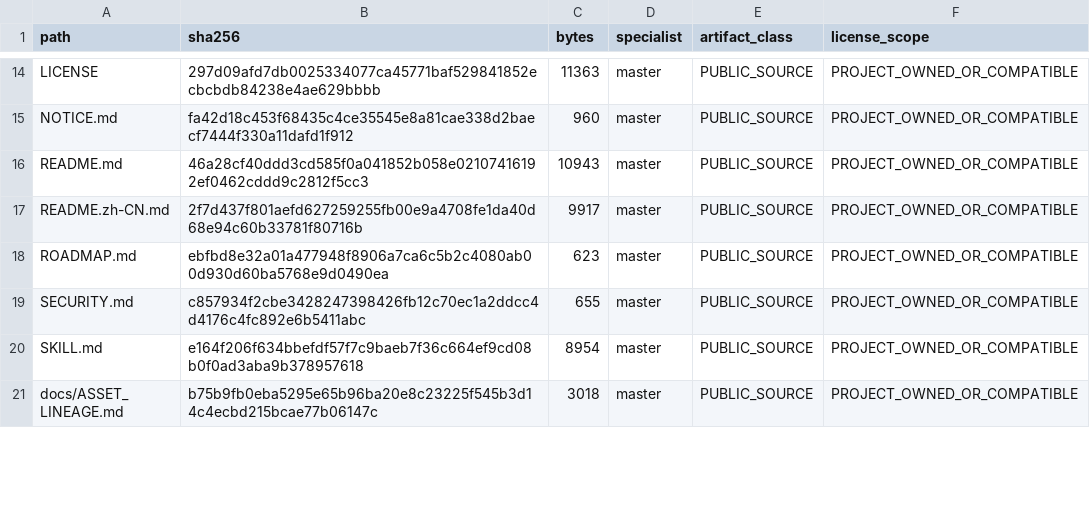
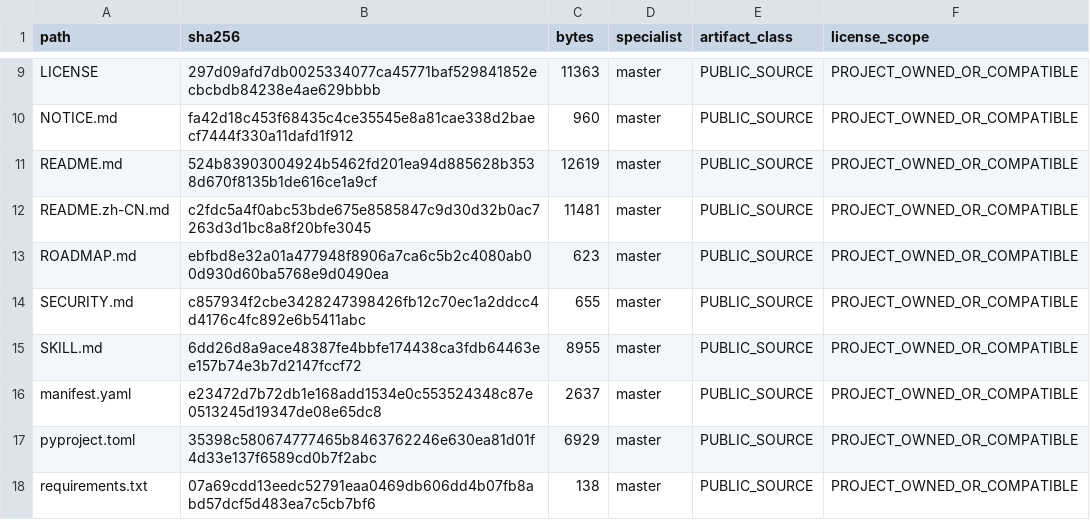
Before and after one commit to SUNHAOJUN22/TSAO-PROCESSING-SKILL, a TSV file: reports/SOURCE_CORE_MANIFEST.tsv, drawn as a sheet; only a part is shown, gaps mark what is left out; the shorter side is filled out with more unchanged rows; the diff covers the shown part only.

```diff
--- a/reports/SOURCE_CORE_MANIFEST.tsv
+++ b/reports/SOURCE_CORE_MANIFEST.tsv
@@ -15,6 +10,9 @@ LICENSE	297d09afd7db0025334077ca45771baf529841852ecbcbdb84238e4ae629bbbb	11363	m
 NOTICE.md	fa42d18c453f68435c4ce35545e8a81cae338d2baecf7444f330a11dafd1f912	960	master	PUBLIC_SOURCE	PROJECT_OWNED_OR_COMPATIBLE
-README.md	46a28cf40ddd3cd585f0a041852b058e02107416192ef0462cddd9c2812f5cc3	10943	master	PUBLIC_SOURCE	PROJECT_OWNED_OR_COMPATIBLE
-README.zh-CN.md	2f7d437f801aefd627259255fb00e9a4708fe1da40d68e94c60b33781f80716b	9917	master	PUBLIC_SOURCE	PROJECT_OWNED_OR_COMPATIBLE
+README.md	524b83903004924b5462fd201ea94d885628b3538d670f8135b1de616ce1a9cf	12619	master	PUBLIC_SOURCE	PROJECT_OWNED_OR_COMPATIBLE
+README.zh-CN.md	c2fdc5a4f0abc53bde675e8585847c9d30d32b0ac7263d3d1bc8a8f20bfe3045	11481	master	PUBLIC_SOURCE	PROJECT_OWNED_OR_COMPATIBLE
 ROADMAP.md	ebfbd8e32a01a477948f8906a7ca6c5b2c4080ab00d930d60ba5768e9d0490ea	623	master	PUBLIC_SOURCE	PROJECT_OWNED_OR_COMPATIBLE
 SECURITY.md	c857934f2cbe3428247398426fb12c70ec1a2ddcc4d4176c4fc892e6b5411abc	655	master	PUBLIC_SOURCE	PROJECT_OWNED_OR_COMPATIBLE
-SKILL.md	e164f206f634bbefdf57f7c9baeb7f36c664ef9cd08b0f0ad3aba9b378957618	8954	master	PUBLIC_SOURCE	PROJECT_OWNED_OR_COMPATIBLE
+SKILL.md	6dd26d8a9ace48387fe4bbfe174438ca3fdb64463ee157b74e3b7d2147fccf72	8955	master	PUBLIC_SOURCE	PROJECT_OWNED_OR_COMPATIBLE
+manifest.yaml	e23472d7b72db1e168add1534e0c553524348c87e0513245d19347de08e65dc8	2637	master	PUBLIC_SOURCE	PROJECT_OWNED_OR_COMPATIBLE
+pyproject.toml	35398c580674777465b8463762246e630ea81d01f4d33e137f6589cd0b7f2abc	6929	master	PUBLIC_SOURCE	PROJECT_OWNED_OR_COMPATIBLE
+requirements.txt	07a69cdd13eedc52791eaa0469db606dd4b07fb8abd57dcf5d483ea7c5cb7bf6	138	master	PUBLIC_SOURCE	PROJECT_OWNED_OR_COMPATIBLE
```
Also changed, not shown: 14 added rows, 8 removed rows, 14 moved rows and 31 edited cells elsewhere in this file, 22 other files.
